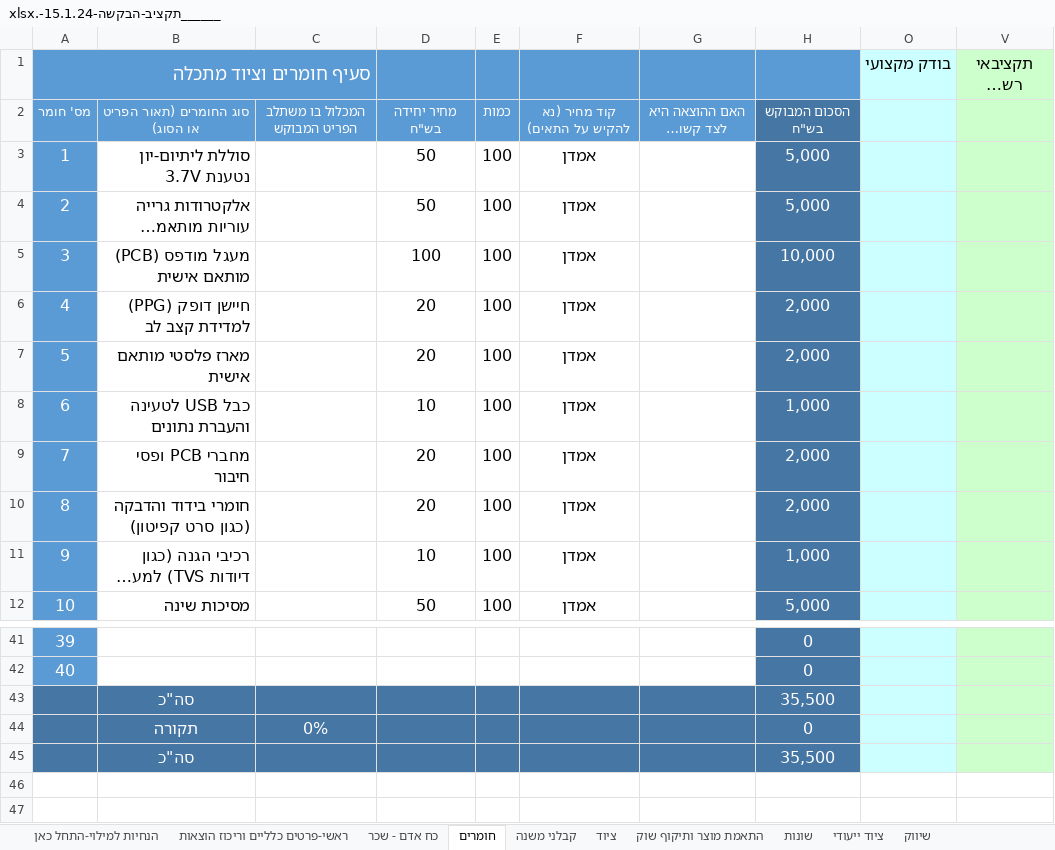
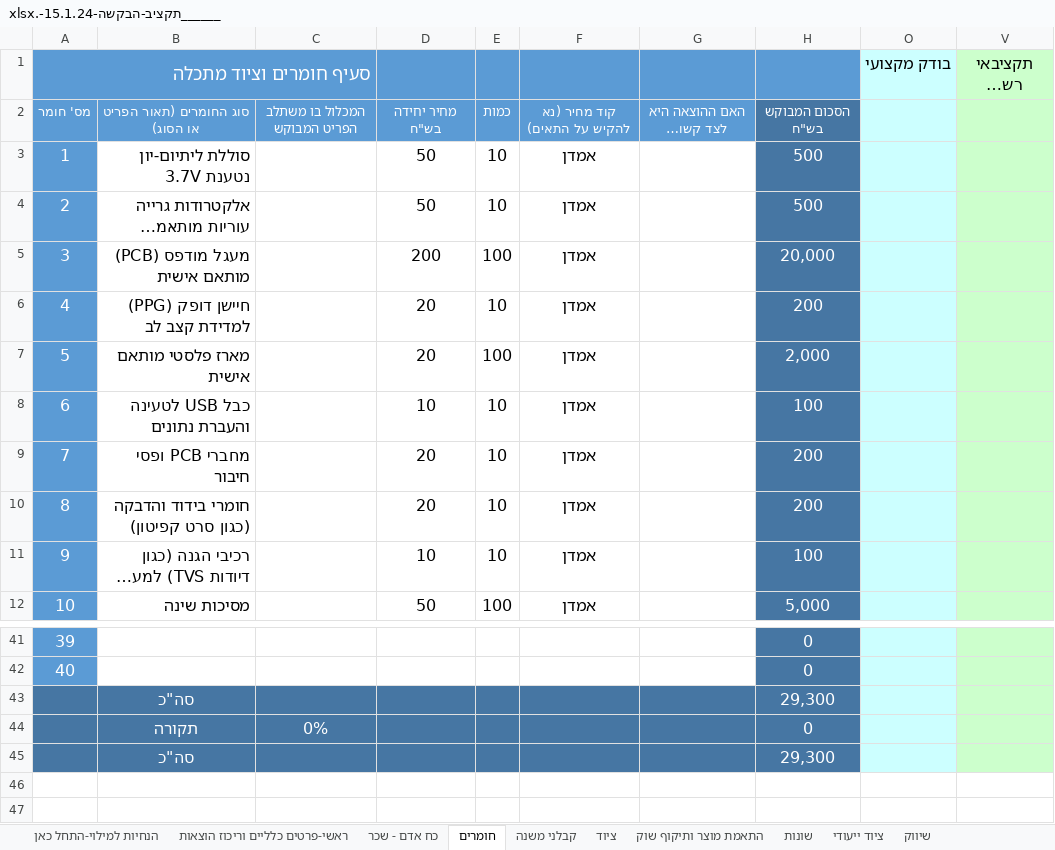
Before and after one commit to nirquant/dreams, an Excel workbook: ______תקציב-הבקשה-15.1.24-.xlsx, sheet חומרים, drawn as a sheet; only a part is shown, gaps mark what is left out; long unchanged cells end in …; values as stored, in another font and other column widths than the file's, no borders; conditional formats not drawn; the diff names each change by its address in the sheet, - before the commit and + after, or states it on an @@ line.

```diff
--- a/______תקציב-הבקשה-15.1.24-.xlsx (sheet חומרים)
+++ b/______תקציב-הבקשה-15.1.24-.xlsx (sheet חומרים)
-E3:E4: 100
+E3:E4: 10
-H3:H4: 5,000
+H3:H4: 500
-D5: 100
+D5: 200
-H5: 10,000
+H5: 20,000
-E6: 100
+E6: 10
-H6: 2,000
+H6: 200
-E8:E11: 100
+E8:E11: 10
-H8: 1,000
+H8: 100
-H9:H10: 2,000
+H9:H10: 200
-H11: 1,000
+H11: 100
-H43: 35,500
+H43: 29,300
-H45: 35,500
+H45: 29,300
```
Also changed, not shown: sheet ראשי-פרטים כלליים וריכוז הוצאות, sheet ציוד, sheet קבלני משנה, hidden cells, 4 other files.
